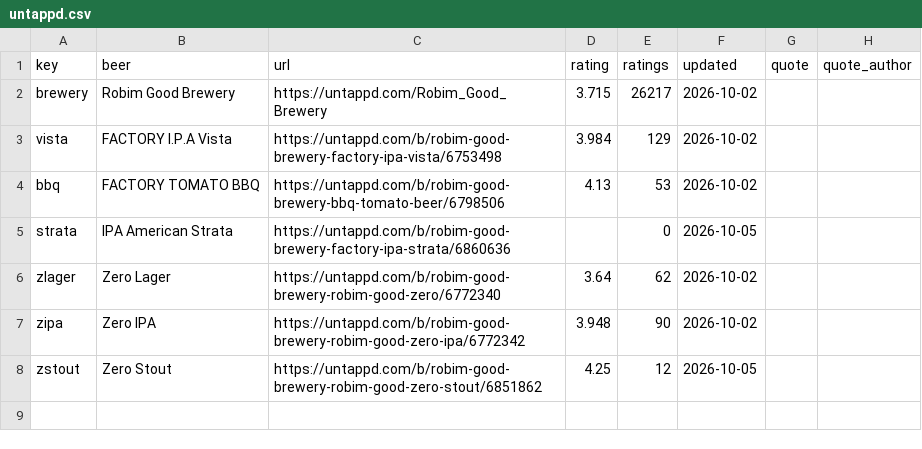
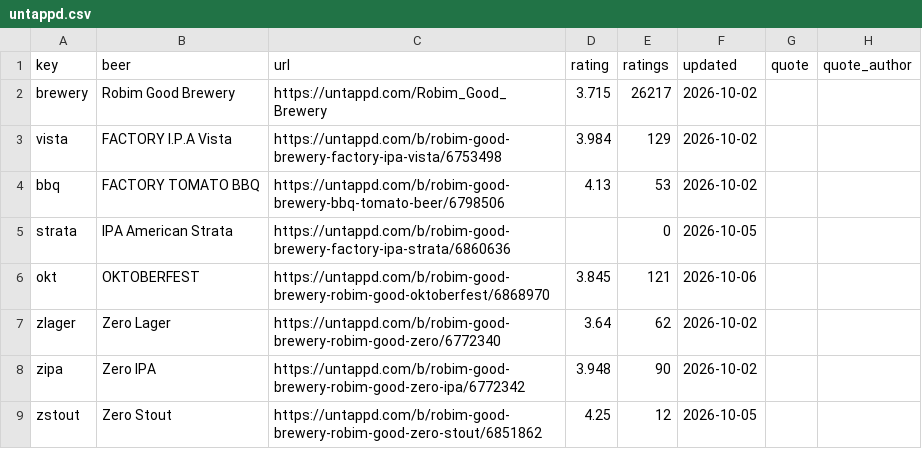
Before and after one commit to toxickkiwi/clod, a CSV file: where-to-buy/data/untappd.csv, drawn as a sheet.

```diff
--- a/where-to-buy/data/untappd.csv
+++ b/where-to-buy/data/untappd.csv
@@ -5,2 +5,3 @@ bbq,FACTORY TOMATO BBQ,https://untappd.com/b/robim-good-brewery-bbq-tomato-beer/
 strata,IPA American Strata,https://untappd.com/b/robim-good-brewery-factory-ipa-strata/6860636,,0,2026-10-05,,
+okt,OKTOBERFEST,https://untappd.com/b/robim-good-brewery-robim-good-oktoberfest/6868970,3.845,121,2026-10-06,,
 zlager,Zero Lager,https://untappd.com/b/robim-good-brewery-robim-good-zero/6772340,3.64,62,2026-10-02,,
```
Also changed, not shown: 15 other files.
